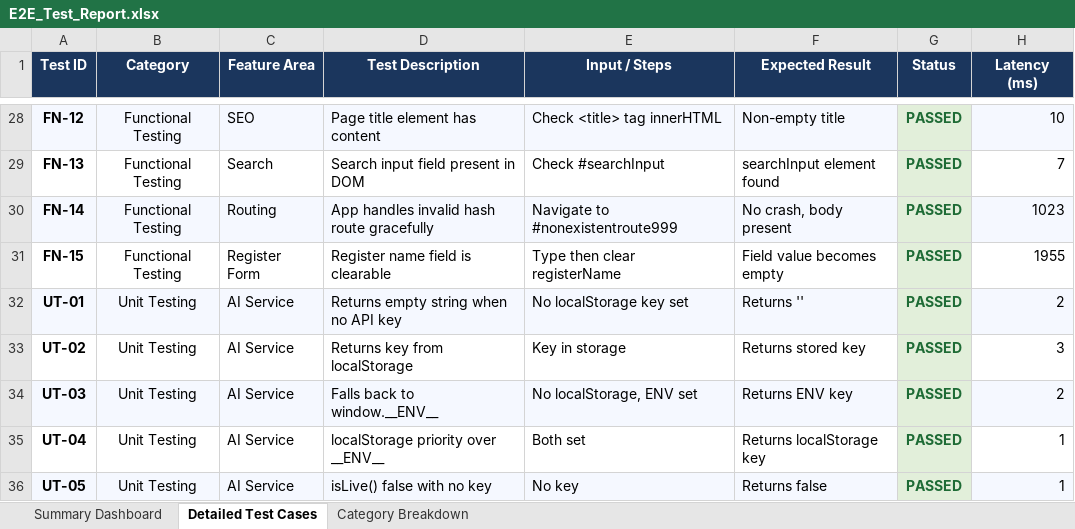
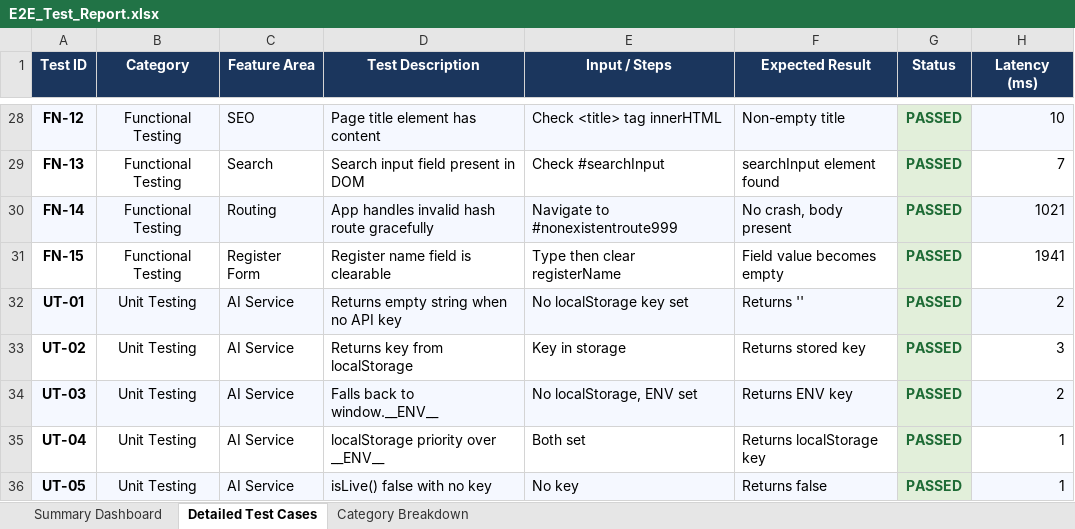
Before and after one commit to ashritha123-code/eco-share, an Excel workbook: E2E_Test_Report.xlsx, sheet Detailed Test Cases, drawn as a sheet; only a part is shown, gaps mark what is left out; values as stored, in another font and other column widths than the file's, no borders; the diff covers the shown part only; the diff names each change by its address in the sheet, - before the commit and + after, or states it on an @@ line.

Commit message:
docs: save final verified E2E test report

```diff
--- a/E2E_Test_Report.xlsx (sheet Detailed Test Cases)
+++ b/E2E_Test_Report.xlsx (sheet Detailed Test Cases)
-H30 (Latency (ms)): 1023
+H30 (Latency (ms)): 1021
-H31 (Latency (ms)): 1955
+H31 (Latency (ms)): 1941
```
Also changed, not shown: 22 edited cells elsewhere in this sheet, sheet Summary Dashboard.
